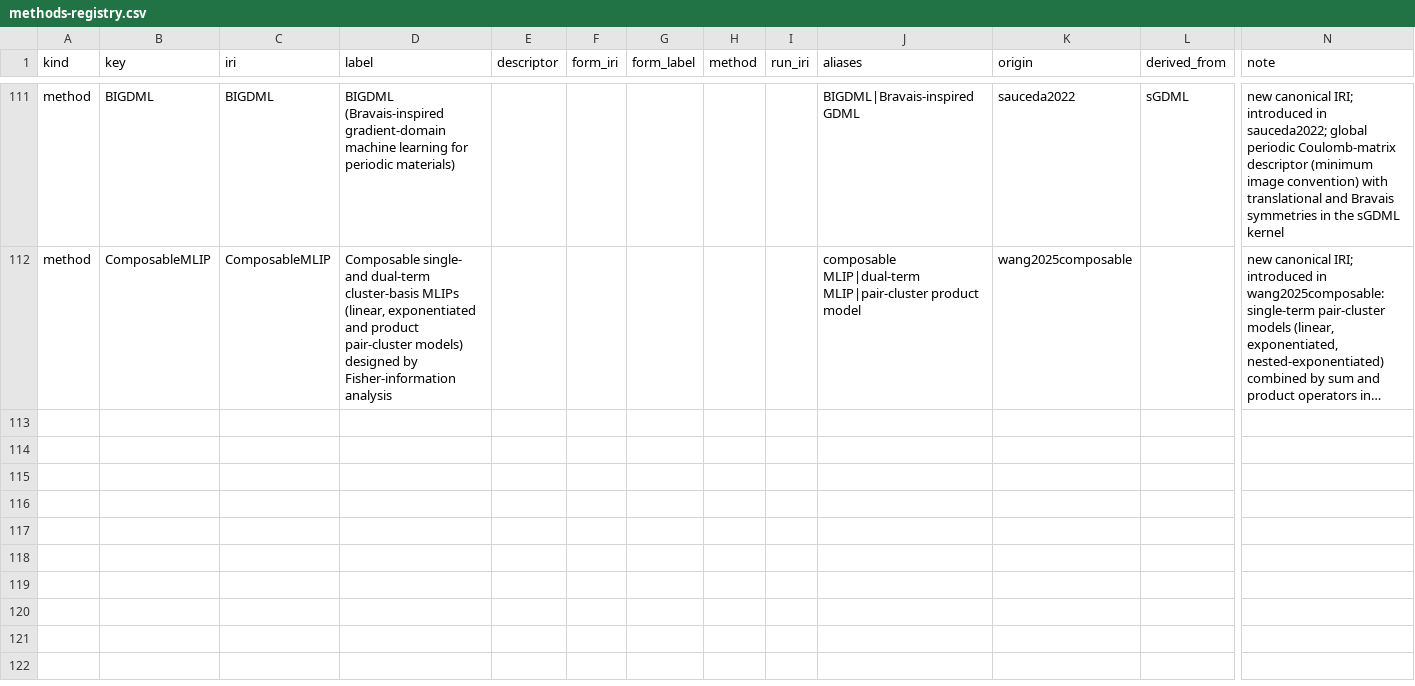
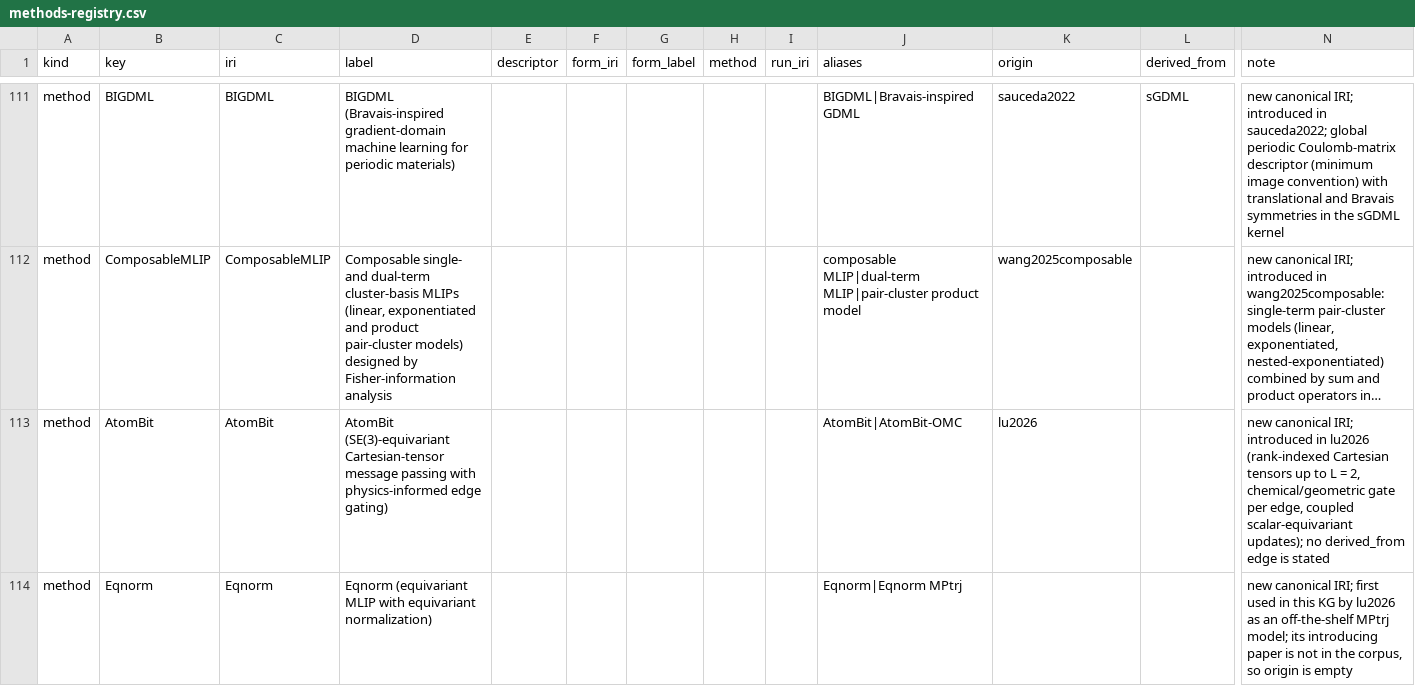
Before and after one commit to danielhz/mlips-ontology, a CSV file: artifacts/kg/methods-registry.csv, drawn as a sheet; only a part is shown, gaps mark what is left out; long unchanged cells end in …; rows hold the shown columns only; the diff names each change by its address in the sheet, - before the commit and + after, or states it on an @@ line.

Commit message:
kg: encode ranks 553-556 (risk-controlled DFT selection; EPhEct electrostatics benchmark proposal; OMC-bench and AtomBit-OMC for organic molecular crystals); new registry methods AtomBit and Eqnorm

```diff
--- a/artifacts/kg/methods-registry.csv
+++ b/artifacts/kg/methods-registry.csv
+row 113: method | AtomBit | AtomBit | AtomBit (SE(3)-equivariant Cartesian-tensor message passing with physics-informed edge gating) |  |  |  |  |  | AtomBit|AtomBit-OMC | lu2026 |  | new canonical IRI; introduced in lu2026 (rank-indexed Cartesian tensors up to L = 2, chemical/geometric gate per edge, coupled scalar-equivariant updates); no derived_from edge is stated
+row 114: method | Eqnorm | Eqnorm | Eqnorm (equivariant MLIP with equivariant normalization) |  |  |  |  |  | Eqnorm|Eqnorm MPtrj |  |  | new canonical IRI; first used in this KG by lu2026 as an off-the-shelf MPtrj model; its introducing paper is not in the corpus, so origin is empty
```
Also changed, not shown: artifacts/kg/datasets-splits.csv, artifacts/kg/population-log.csv, 9 other files.
